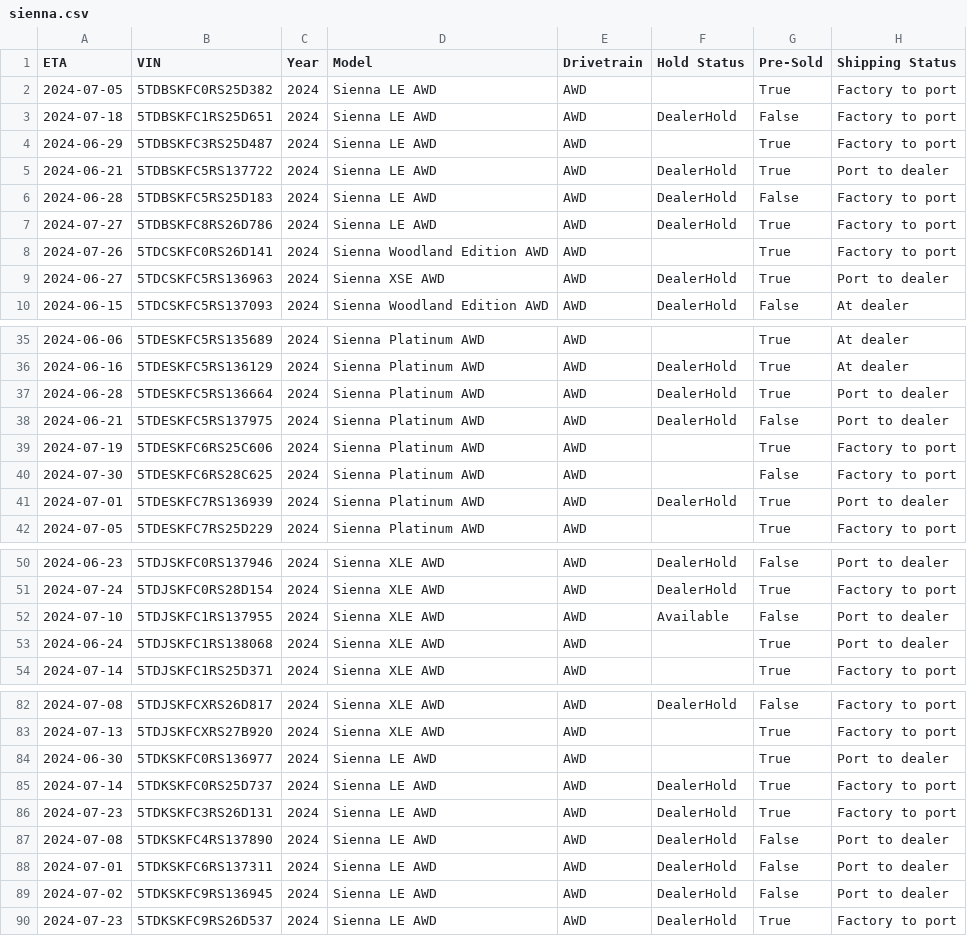
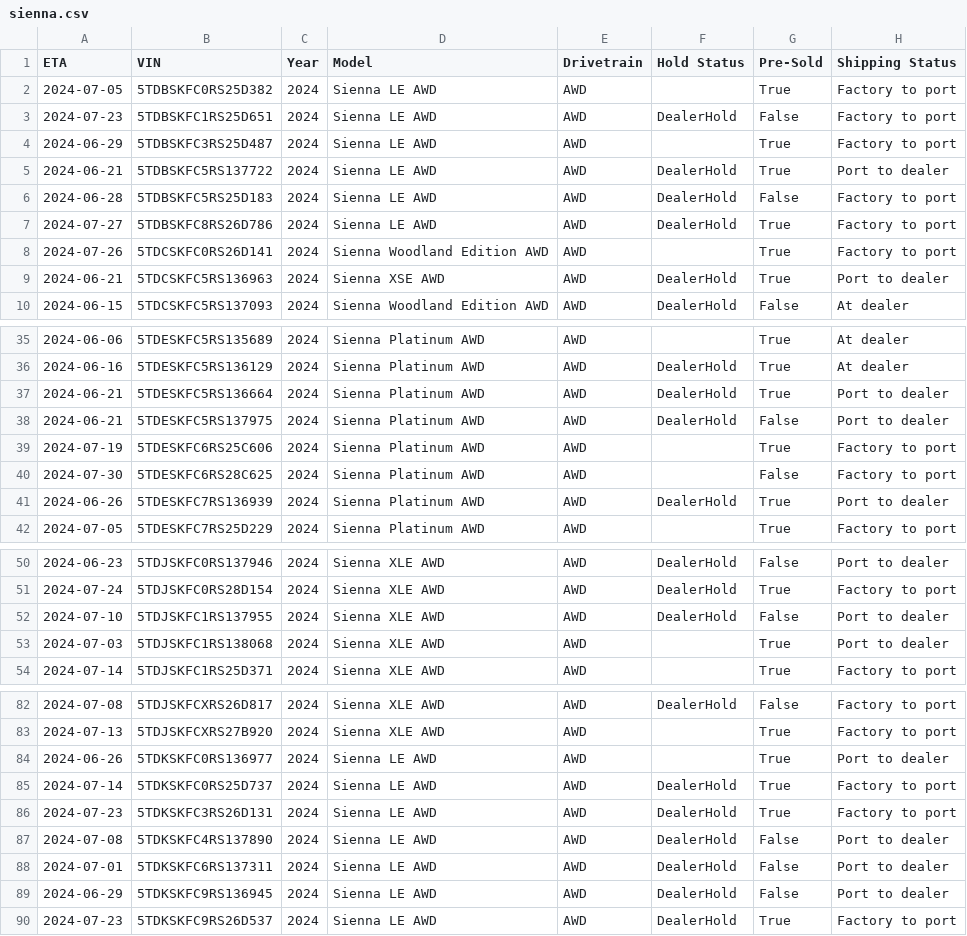
Before and after one commit to gramgil/TestGrab, a CSV file: output/sienna.csv, drawn as a sheet; only a part is shown, gaps mark what is left out; the diff covers the shown part only; the diff names each change by its address in the sheet, - before the commit and + after, or states it on an @@ line.

Commit message:
Updating siennas data: Mon Jun 17 13:27:24 UTC 2024

```diff
--- a/output/sienna.csv
+++ b/output/sienna.csv
-A3 (ETA): 2024-07-18
+A3 (ETA): 2024-07-23
-A9 (ETA): 2024-06-27
+A9 (ETA): 2024-06-21
-A37 (ETA): 2024-06-28
+A37 (ETA): 2024-06-21
-A41 (ETA): 2024-07-01
+A41 (ETA): 2024-06-26
-F52 (Hold Status): Available
+F52 (Hold Status): DealerHold
-A53 (ETA): 2024-06-24
+A53 (ETA): 2024-07-03
-A84 (ETA): 2024-06-30
+A84 (ETA): 2024-06-26
-A89 (ETA): 2024-07-02
+A89 (ETA): 2024-06-29
```
Also changed, not shown: 3 edited cells elsewhere in this file, 1 other file.
